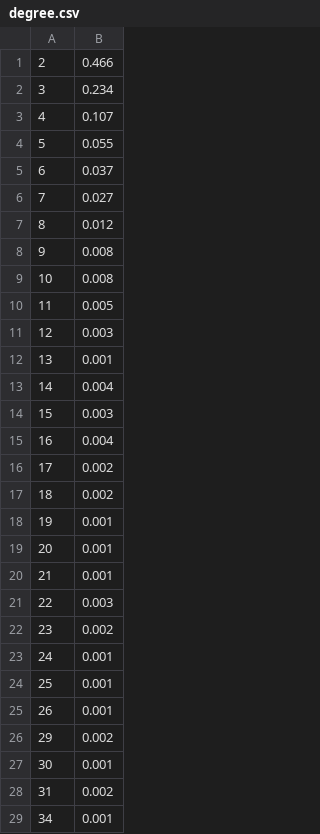
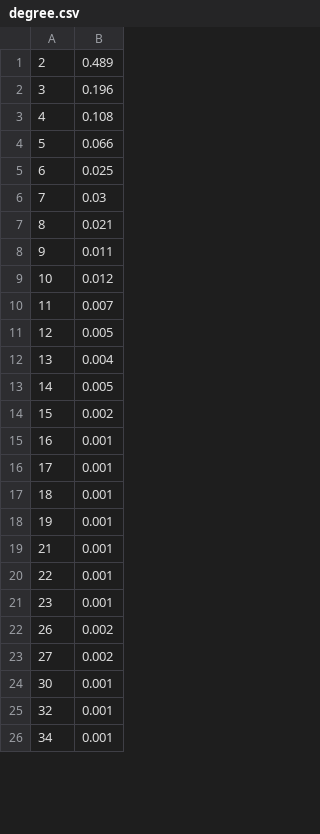
Before and after one commit to jhxu1/extra_cpp, a CSV file: set_network/degree.csv, drawn as a sheet; only a part is shown; the diff covers the shown part only.

```diff
--- a/set_network/degree.csv
+++ b/set_network/degree.csv
@@ -1,29 +1,26 @@
-2,0.466
-3,0.234
-4,0.107
-5,0.055
-6,0.037
-7,0.027
-8,0.012
-9,0.008
-10,0.008
-11,0.005
-12,0.003
-13,0.001
-14,0.004
-15,0.003
-16,0.004
-17,0.002
-18,0.002
+2,0.489
+3,0.196
+4,0.108
+5,0.066
+6,0.025
+7,0.03
+8,0.021
+9,0.011
+10,0.012
+11,0.007
+12,0.005
+13,0.004
+14,0.005
+15,0.002
+16,0.001
+17,0.001
+18,0.001
 19,0.001
-20,0.001
 21,0.001
-22,0.003
-23,0.002
-24,0.001
-25,0.001
-26,0.001
-29,0.002
+22,0.001
+23,0.001
+26,0.002
+27,0.002
 30,0.001
-31,0.002
+32,0.001
 34,0.001
```
Also changed, not shown: 2 added rows, 1 removed row and 2 edited cells elsewhere in this file, set_network/link.csv, 38 other files.
